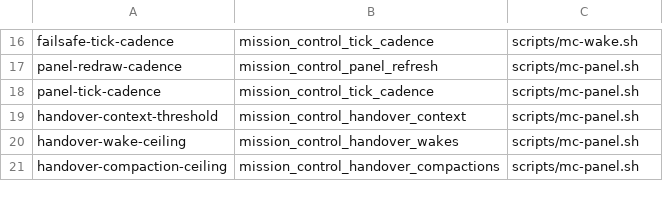
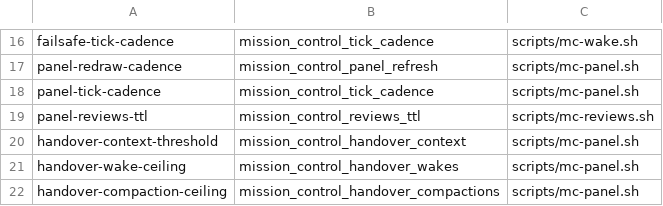
Before and after one commit to inkatze/planwright, a TSV file: config/mission-control-knobs.tsv, drawn as a sheet; only a part is shown, gaps mark what is left out; the diff names each change by its address in the sheet, - before the commit and + after, or states it on an @@ line.

Commit message:
feat(mission-control): show reviews at a glance in the panel
A read-only section lists the gh account's open pull requests (draft or ready, CI state, unresolved threads, whether another account reviewed the current head, requested reviewers) and the pull requests waiting on its review (requester, age, draft state) in the program's repositories.

scripts/mc-reviews.sh writes the snapshot into the program's runtime store with one GraphQL read per mission_control_reviews_ttl window (default 5m), and degrades to an unavailable snapshot with the reason when gh is missing, unauthenticated or failing. scripts/mc-panel.sh digest reads it as review records; the mod asks for a refresh on each redraw without waiting on it.

```diff
--- a/config/mission-control-knobs.tsv
+++ b/config/mission-control-knobs.tsv
+row 19: panel-reviews-ttl | mission_control_reviews_ttl | scripts/mc-reviews.sh
```
Also changed, not shown: 11 other files.
